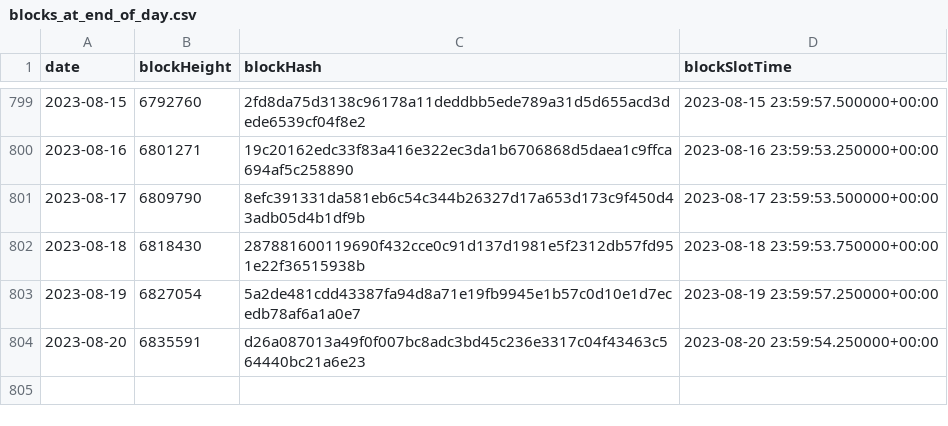
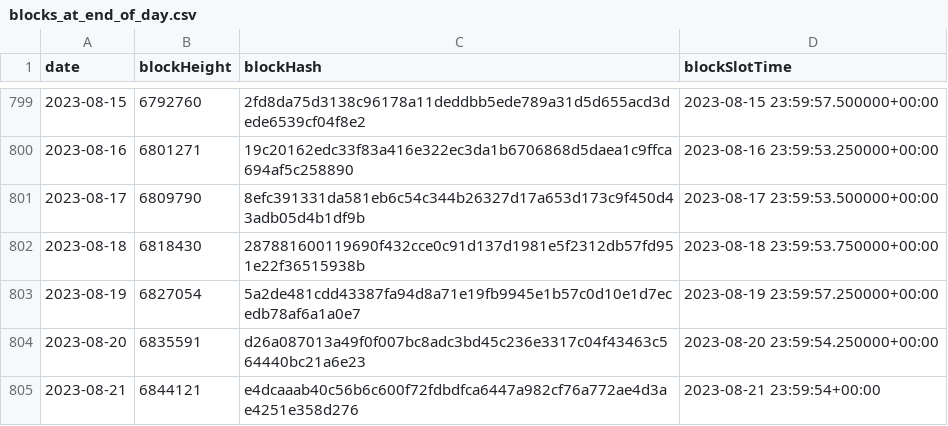
Before and after one commit to sderuiter/concordium-network-statistics, a CSV file: blocks_at_end_of_day.csv, drawn as a sheet; only a part is shown, gaps mark what is left out.

```diff
--- a/blocks_at_end_of_day.csv
+++ b/blocks_at_end_of_day.csv
@@ -804 +804,2 @@ date,blockHeight,blockHash,blockSlotTime
 2023-08-20,6835591,d26a087013a49f0f007bc8adc3bd45c236e3317c04f43463c564440bc21a6e23,2023-08-20 23:59:54.250000+00:00
+2023-08-21,6844121,e4dcaaab40c56b6c600f72fdbdfca6447a982cf76a772ae4d3ae4251e358d276,2023-08-21 23:59:54+00:00
```
Also changed, not shown: network-ccd-classified-pools.csv, network-ccd-classified.csv, 27 other files.
